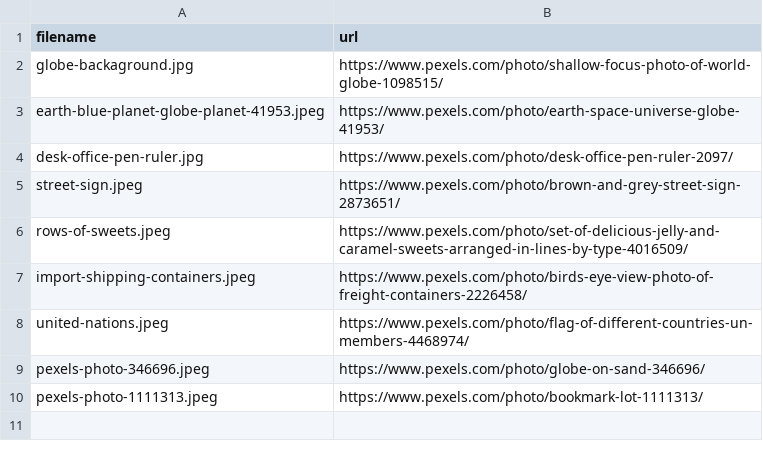
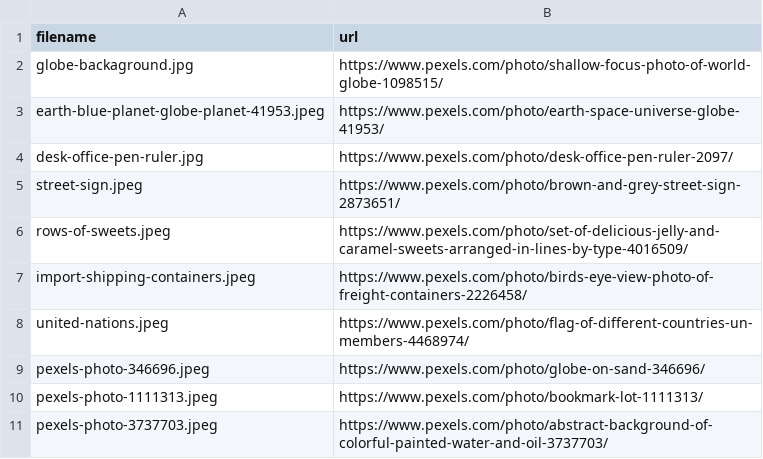
Before and after one commit to charliejhadley/mapping-with-r, a CSV file: slides/static-maps-with-ggplot2/images/image-credits.csv, drawn as a sheet.

```diff
--- a/slides/static-maps-with-ggplot2/images/image-credits.csv
+++ b/slides/static-maps-with-ggplot2/images/image-credits.csv
@@ -10 +10,2 @@ pexels-photo-346696.jpeg, https://www.pexels.com/photo/globe-on-sand-346696/
 pexels-photo-1111313.jpeg, https://www.pexels.com/photo/bookmark-lot-1111313/
+pexels-photo-3737703.jpeg, https://www.pexels.com/photo/abstract-background-of-colorful-painted-water-and-oil-3737703/
```
Also changed, not shown: 20 other files.
